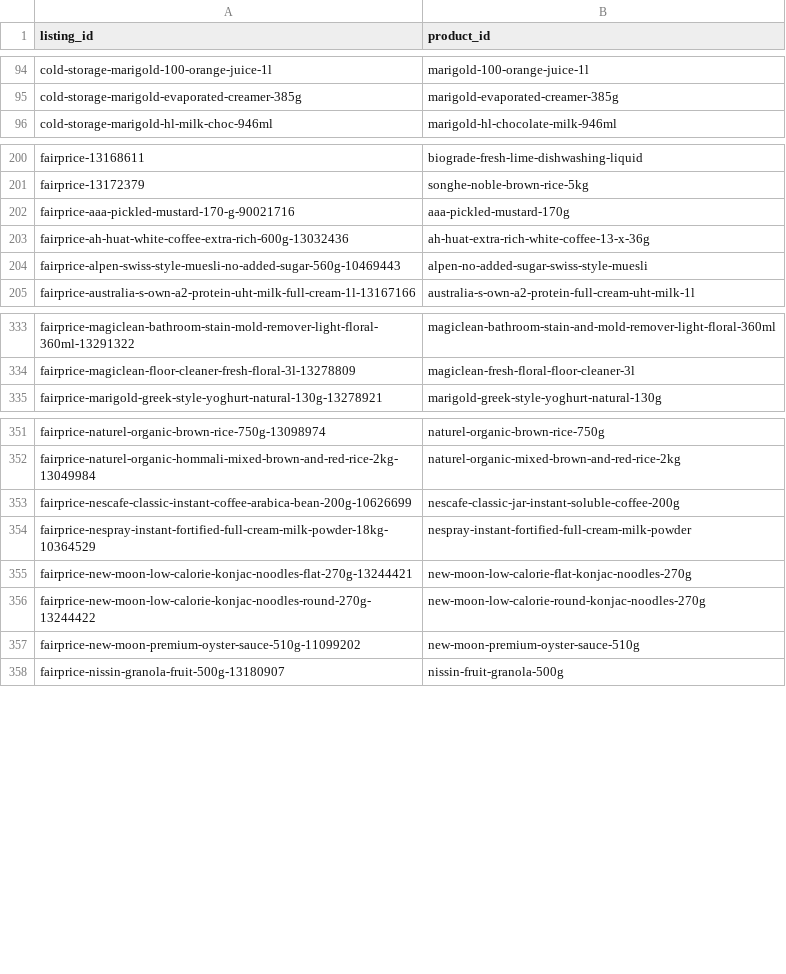
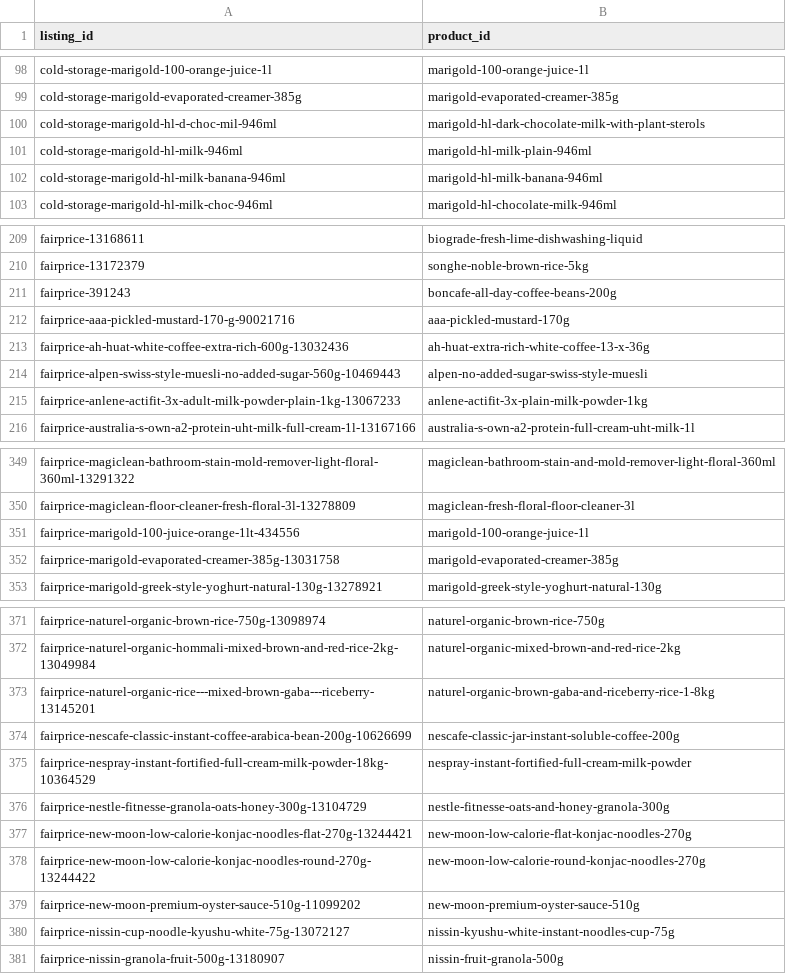
Before and after one commit to CS5224-Group-3/CartOptix, a CSV file: data/seed/product_ids.csv, drawn as a sheet; only a part is shown, gaps mark what is left out; the diff covers the shown part only; the diff names each change by its address in the sheet, - before the commit and + after, or states it on an @@ line.

```diff
--- a/data/seed/product_ids.csv
+++ b/data/seed/product_ids.csv
+row 100: cold-storage-marigold-hl-d-choc-mil-946ml | marigold-hl-dark-chocolate-milk-with-plant-sterols
+row 101: cold-storage-marigold-hl-milk-946ml | marigold-hl-milk-plain-946ml
+row 102: cold-storage-marigold-hl-milk-banana-946ml | marigold-hl-milk-banana-946ml
+row 211: fairprice-391243 | boncafe-all-day-coffee-beans-200g
+row 215: fairprice-anlene-actifit-3x-adult-milk-powder-plain-1kg-13067233 | anlene-actifit-3x-plain-milk-powder-1kg
+row 351: fairprice-marigold-100-juice-orange-1lt-434556 | marigold-100-orange-juice-1l
+row 352: fairprice-marigold-evaporated-creamer-385g-13031758 | marigold-evaporated-creamer-385g
+row 373: fairprice-naturel-organic-rice---mixed-brown-gaba---riceberry-13145201 | naturel-organic-brown-gaba-and-riceberry-rice-1-8kg
+row 376: fairprice-nestle-fitnesse-granola-oats-honey-300g-13104729 | nestle-fitnesse-oats-and-honey-granola-300g
+row 380: fairprice-nissin-cup-noodle-kyushu-white-75g-13072127 | nissin-kyushu-white-instant-noodles-cup-75g
```
Also changed, not shown: 27 added rows elsewhere in this file, 11 other files.
